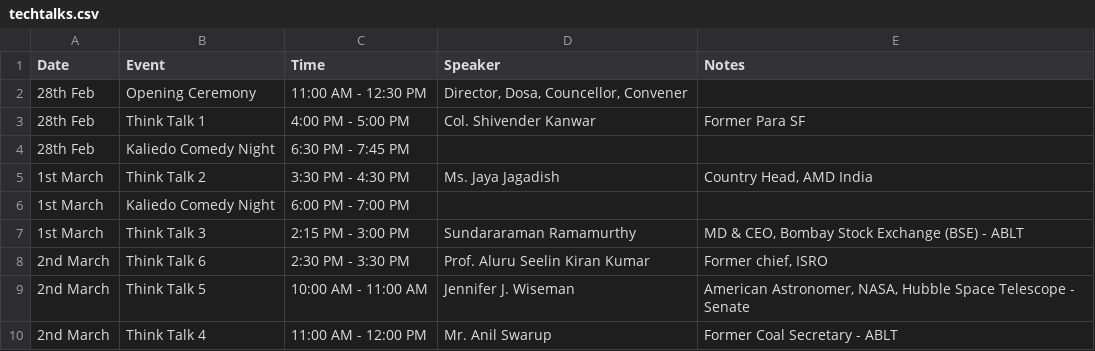
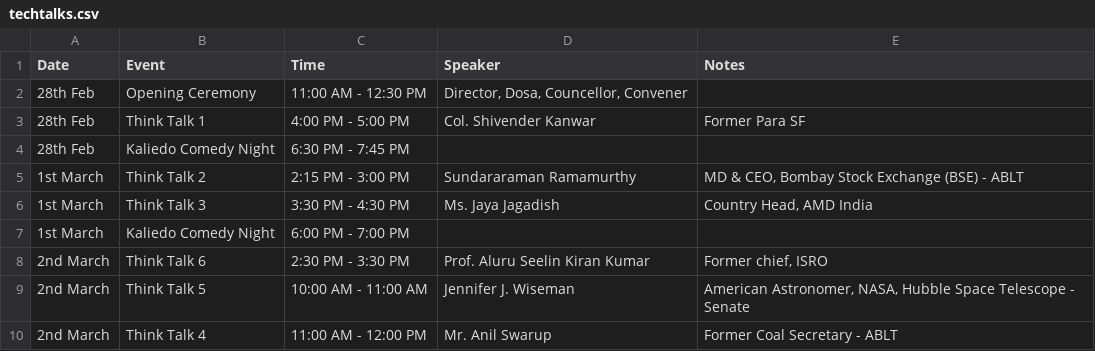
Before and after one commit to technex-iit-bhu/technex-frontend-25, a CSV file: public/data/techtalks.csv, drawn as a sheet.

Commit message:
refactor: update techtalks.csv

```diff
--- a/public/data/techtalks.csv
+++ b/public/data/techtalks.csv
@@ -4,5 +4,5 @@ Date,Event,Time,Speaker,Notes
 28th Feb,Kaliedo Comedy Night,6:30 PM - 7:45 PM,,
-1st March,Think Talk 2,3:30 PM - 4:30 PM,"Ms. Jaya Jagadish","Country Head, AMD India"
+1st March,Think Talk 2,2:15 PM - 3:00 PM,"Sundararaman Ramamurthy","MD & CEO, Bombay Stock Exchange (BSE) - ABLT"
+1st March,Think Talk 3,3:30 PM - 4:30 PM,"Ms. Jaya Jagadish","Country Head, AMD India"
 1st March,Kaliedo Comedy Night,6:00 PM - 7:00 PM,,
-1st March,Think Talk 3,2:15 PM - 3:00 PM,"Sundararaman Ramamurthy","MD & CEO, Bombay Stock Exchange (BSE) - ABLT"
 2nd March,Think Talk 6,2:30 PM - 3:30 PM,"Prof. Aluru Seelin Kiran Kumar","Former chief, ISRO"
```
